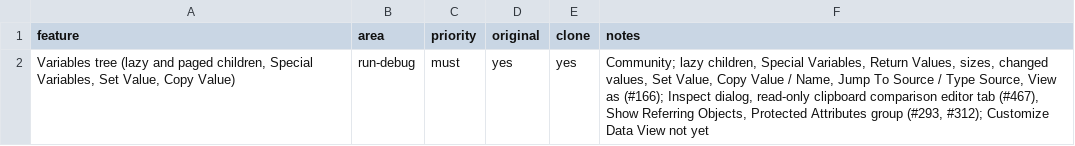
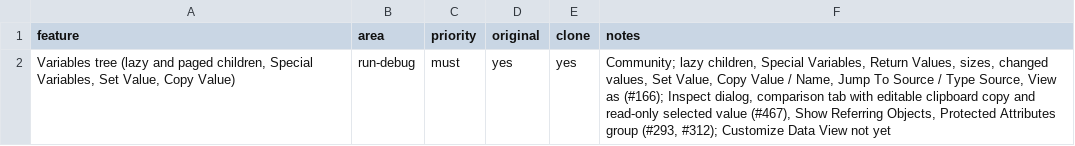
Before and after one commit to caVenikk/oxshift, a CSV file: replica/features/run-debug/variables-tree.csv, drawn as a sheet.

Commit message:
fix(debugger): allow editing the clipboard comparison copy

```diff
--- a/replica/features/run-debug/variables-tree.csv
+++ b/replica/features/run-debug/variables-tree.csv
@@ -1,2 +1,2 @@
 feature,area,priority,original,clone,notes
-"Variables tree (lazy and paged children, Special Variables, Set Value, Copy Value)",run-debug,must,yes,yes,"Community; lazy children, Special Variables, Return Values, sizes, changed values, Set Value, Copy Value / Name, Jump To Source / Type Source, View as (#166); Inspect dialog, read-only clipboard comparison editor tab (#467), Show Referring Objects, Protected Attributes group (#293, #312); Customize Data View not yet"
+"Variables tree (lazy and paged children, Special Variables, Set Value, Copy Value)",run-debug,must,yes,yes,"Community; lazy children, Special Variables, Return Values, sizes, changed values, Set Value, Copy Value / Name, Jump To Source / Type Source, View as (#166); Inspect dialog, comparison tab with editable clipboard copy and read-only selected value (#467), Show Referring Objects, Protected Attributes group (#293, #312); Customize Data View not yet"
```
Also changed, not shown: 14 other files.
